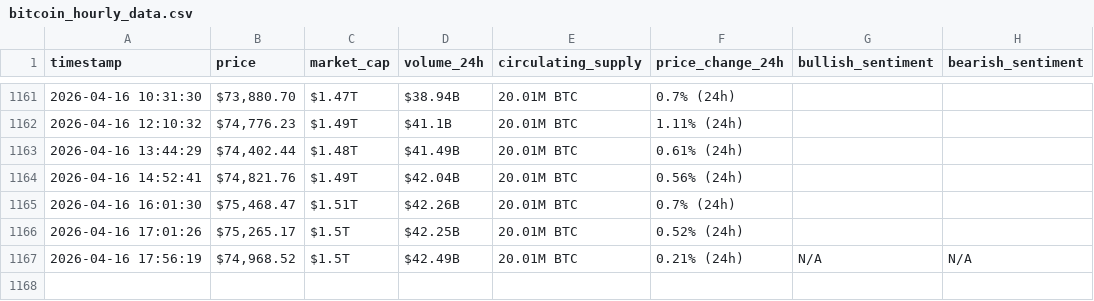
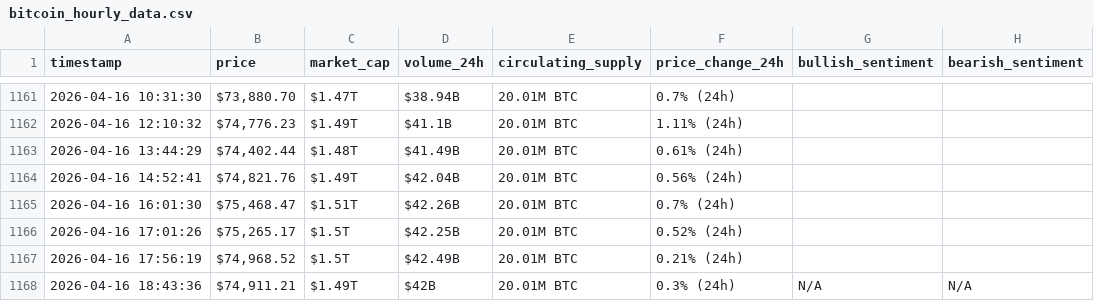
Before and after one commit to HaninKhalil/webscraping-automation, a CSV file: bitcoin_hourly_data.csv, drawn as a sheet; only a part is shown, gaps mark what is left out.

```diff
--- a/bitcoin_hourly_data.csv
+++ b/bitcoin_hourly_data.csv
@@ -1166,2 +1166,3 @@ timestamp,price,market_cap,volume_24h,circulating_supply,price_change_24h,bullis
 2026-04-16 17:01:26,"$75,265.17",$1.5T,$42.25B,20.01M BTC,0.52% (24h),,
-2026-04-16 17:56:19,"$74,968.52",$1.5T,$42.49B,20.01M BTC,0.21% (24h),N/A,N/A
+2026-04-16 17:56:19,"$74,968.52",$1.5T,$42.49B,20.01M BTC,0.21% (24h),,
+2026-04-16 18:43:36,"$74,911.21",$1.49T,$42B,20.01M BTC,0.3% (24h),N/A,N/A
```
